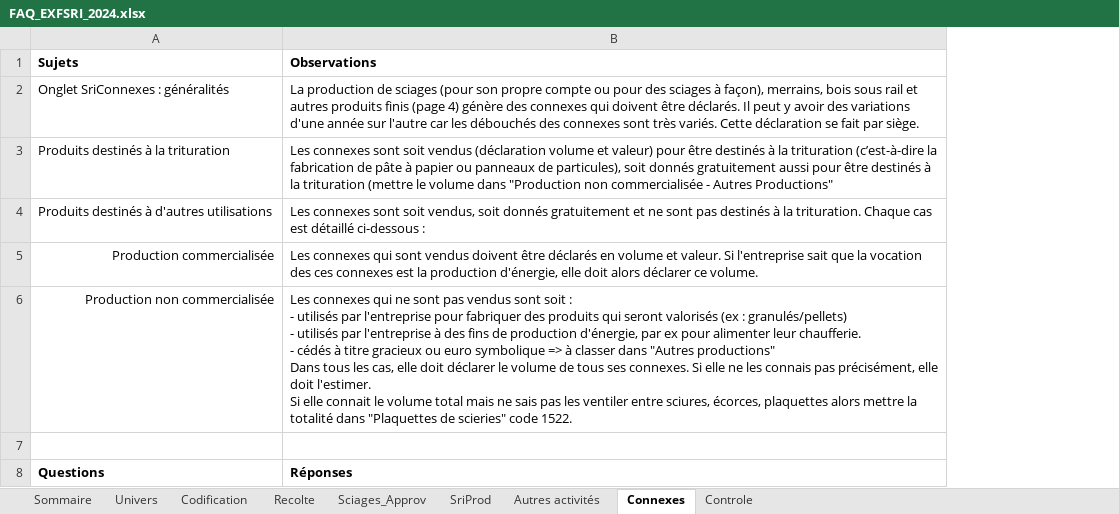
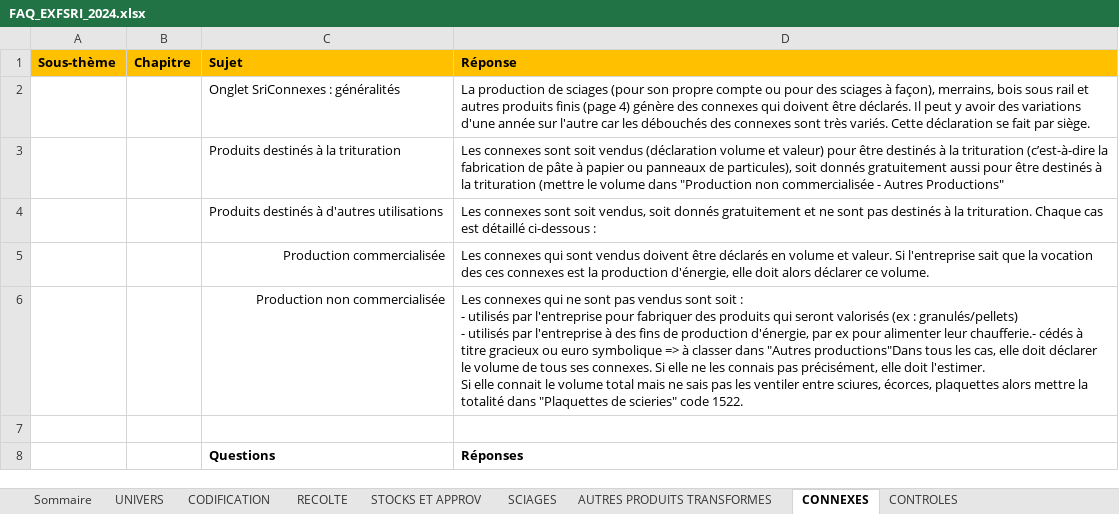
Before and after one commit to Laurence31270/faq-exf-sri, an Excel workbook: FAQ_EXFSRI_2024.xlsx, sheet CONNEXES, drawn as a sheet; only a part is shown; values as stored, in another font and other column widths than the file's, no borders; removed rows and columns are numbered as before the commit, all else as after; ↵ is a line break in a cell; the diff names each change by its address in the sheet, - before the commit and + after, or states it on an @@ line.

```diff
--- a/FAQ_EXFSRI_2024.xlsx (sheet CONNEXES)
+++ b/FAQ_EXFSRI_2024.xlsx (sheet CONNEXES)
-sheet tab: Univers
+sheet tab: UNIVERS
-sheet tab: Codification
+sheet tab: CODIFICATION
-sheet tab: Recolte
+sheet tab: RECOLTE
-sheet tab: Sciages_Approv
+sheet tab: STOCKS ET APPROV
-sheet tab: SriProd
+sheet tab: SCIAGES
-sheet tab: Autres activités
+sheet tab: AUTRES PRODUITS TRANSFORMES
-sheet tab: Connexes
+sheet tab: CONNEXES
-sheet tab: Controle
+sheet tab: CONTROLES
+column A, empty
+column B, empty
-row 1: Sujets | Observations
+row 1: Sous-thème | Chapitre | Sujet | Réponse
-D6: …alimenter leur chaufferie. ↵ - cédés à titre gracieux ou euro symbolique => à classer dans "Autres productions" ↵ Dans tous les…
+D6: …alimenter leur chaufferie.- cédés à titre gracieux ou euro symbolique => à classer dans "Autres productions"Dans tous les…
```
Also changed, not shown: sheet RECOLTE, sheet UNIVERS, sheet STOCKS ET APPROV, sheet AUTRES PRODUITS TRANSFORMES, sheet SCIAGES, sheet CODIFICATION, 2 more sheets, charts or pictures.
